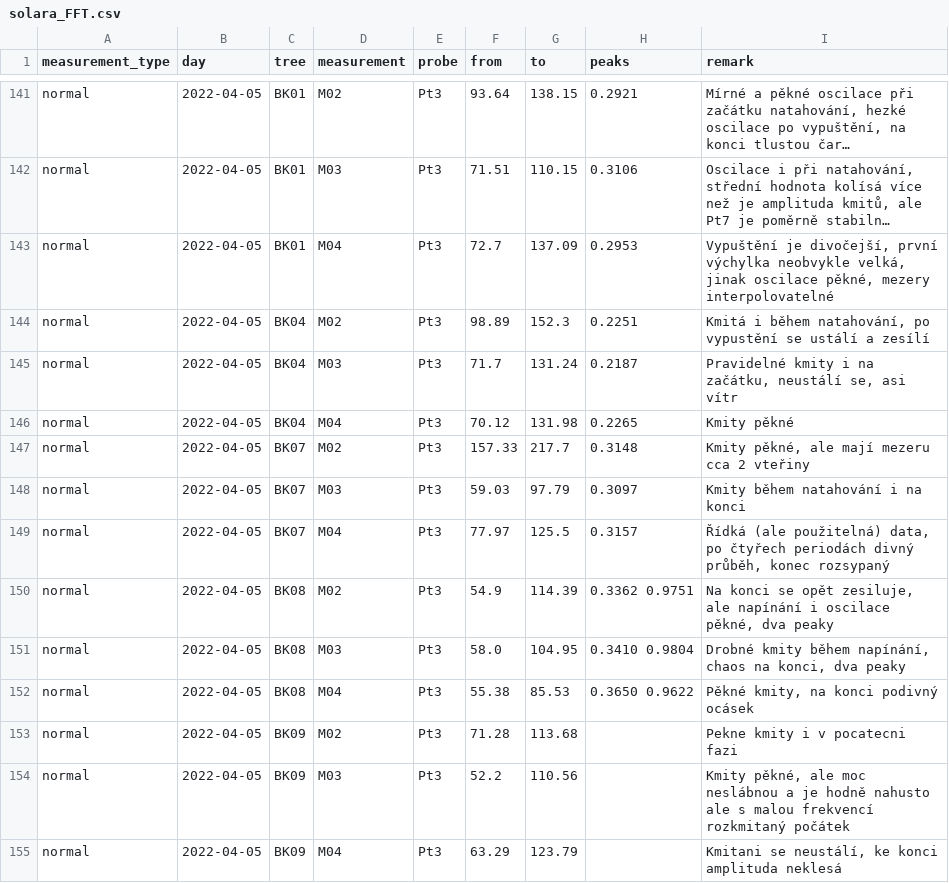
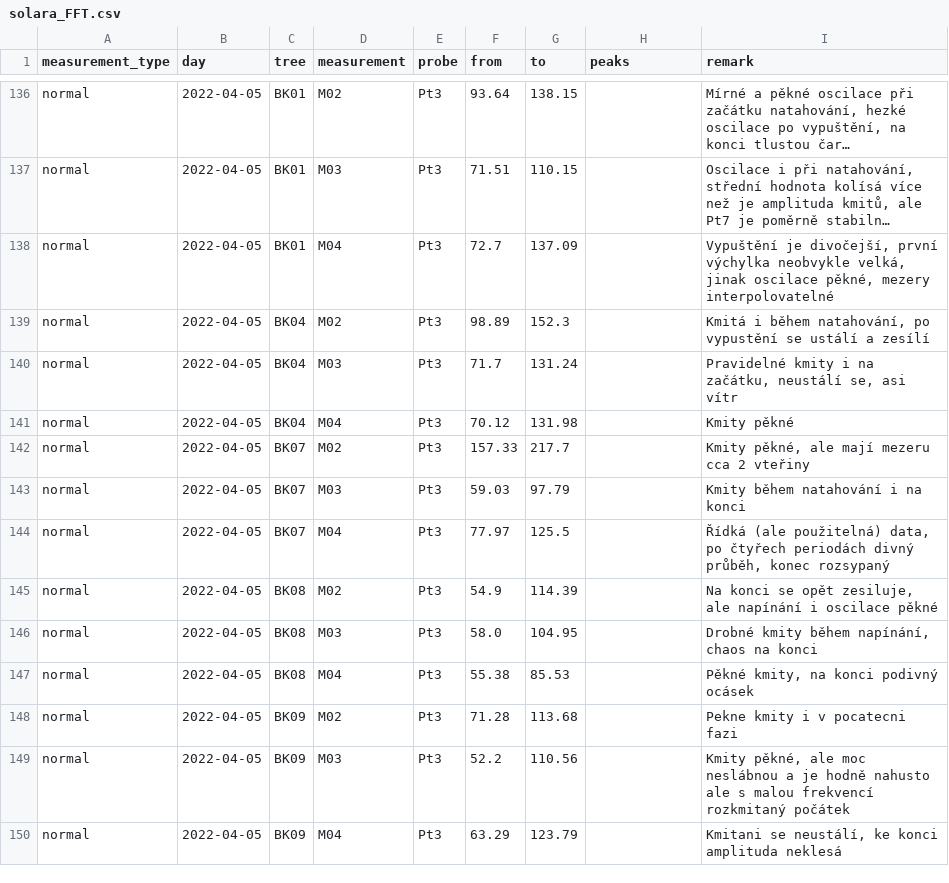
Before and after one commit to arborist-mendelu/dynatree, a CSV file: csv/solara_FFT.csv, drawn as a sheet; only a part is shown, gaps mark what is left out; long unchanged cells end in …; addresses are those after the commit; the diff covers the shown part only; the diff names each change by its address in the sheet, - before the commit and + after, or states it on an @@ line.

```diff
--- a/csv/solara_FFT.csv
+++ b/csv/solara_FFT.csv
-H136 (peaks): 0.2921
+H136 (peaks): (empty)
-H137 (peaks): 0.3106
+H137 (peaks): (empty)
-H138 (peaks): 0.2953
+H138 (peaks): (empty)
-H139 (peaks): 0.2251
+H139 (peaks): (empty)
-H140 (peaks): 0.2187
+H140 (peaks): (empty)
-H141 (peaks): 0.2265
+H141 (peaks): (empty)
-H142 (peaks): 0.3148
+H142 (peaks): (empty)
-H143 (peaks): 0.3097
+H143 (peaks): (empty)
-H144 (peaks): 0.3157
+H144 (peaks): (empty)
-H145 (peaks): 0.3362 0.9751
+H145 (peaks): (empty)
-I145 (remark): …i oscilace pěkné, dva peaky
+I145 (remark): …i oscilace pěkné
-H146 (peaks): 0.3410 0.9804
+H146 (peaks): (empty)
-I146 (remark): …chaos na konci, dva peaky
+I146 (remark): …chaos na konci
-H147 (peaks): 0.3650 0.9622
+H147 (peaks): (empty)
```
Also changed, not shown: 5 removed rows and 53 edited cells elsewhere in this file.
